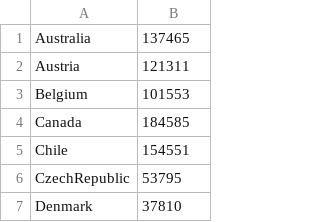
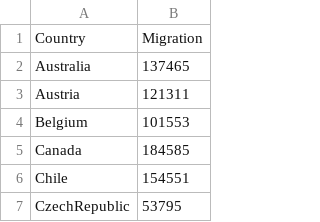
Before and after one commit to iedylag/Econometrics, a CSV file: NEW/Migration.csv, drawn as a sheet; only a part is shown; the shorter side is filled out with more unchanged rows; the diff names each change by its address in the sheet, - before the commit and + after, or states it on an @@ line.

```diff
--- a/NEW/Migration.csv
+++ b/NEW/Migration.csv
+row 1: Country | Migration
```
Also changed, not shown: NEW/ranking.csv, 5 other files.
